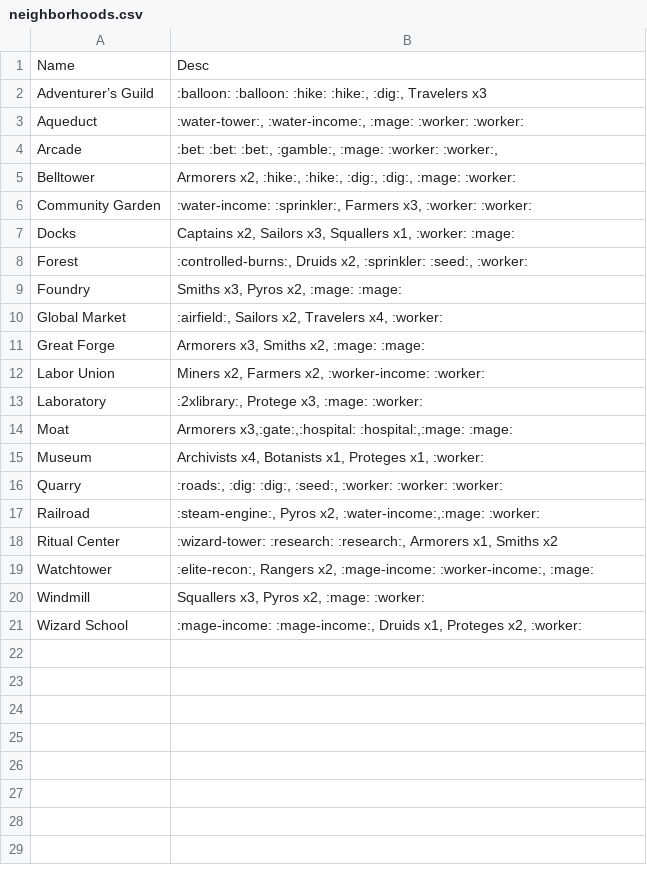
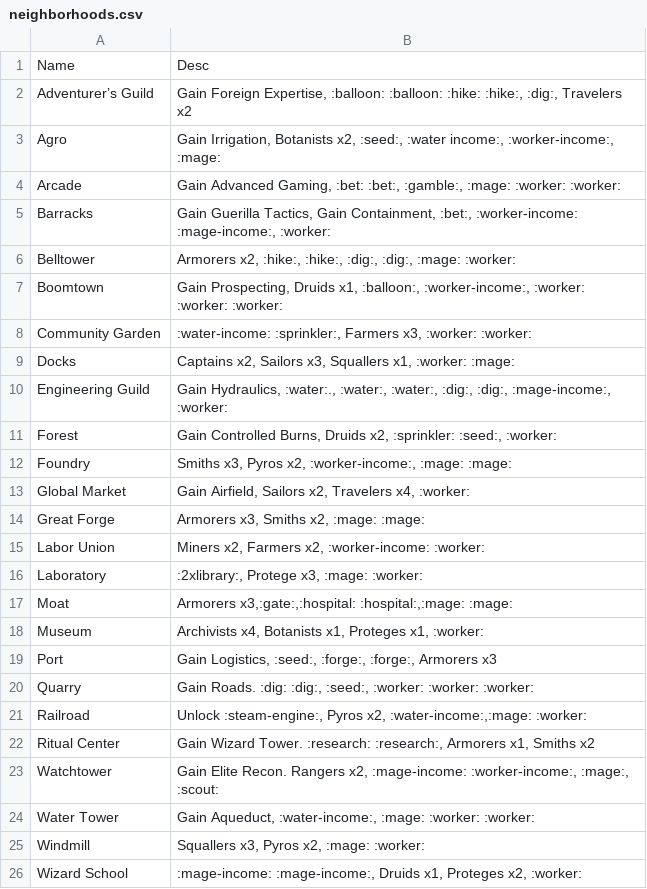
Before and after one commit to andymeneely/cyclomancy, a CSV file: data/neighborhoods.csv, drawn as a sheet.

Commit message:
Revising neighborhoods for new tech

```diff
--- a/data/neighborhoods.csv
+++ b/data/neighborhoods.csv
@@ -1,11 +1,14 @@
 Name," Desc"
-Adventurer’s Guild,":balloon: :balloon: :hike: :hike:, :dig:, Travelers x3"
-Aqueduct,":water-tower:, :water-income:, :mage: :worker: :worker:"
-Arcade,":bet: :bet: :bet:, :gamble:, :mage: :worker: :worker:,"
+Adventurer’s Guild,"Gain Foreign Expertise, :balloon: :balloon: :hike: :hike:, :dig:, Travelers x2"
+Agro,"Gain Irrigation, Botanists x2, :seed:, :water income:, :worker-income:, :mage:"
+Arcade,"Gain Advanced Gaming, :bet: :bet:, :gamble:, :mage: :worker: :worker:"
+Barracks,"Gain Guerilla Tactics, Gain Containment, :bet:, :worker-income: :mage-income:, :worker:"
 Belltower,"Armorers x2, :hike:, :hike:, :dig:, :dig:, :mage: :worker:"
+Boomtown,"Gain Prospecting, Druids x1, :balloon:, :worker-income:, :worker: :worker: :worker:"
 Community Garden,":water-income: :sprinkler:, Farmers x3, :worker: :worker:"
 Docks,"Captains x2, Sailors x3, Squallers x1, :worker: :mage:"
-Forest,":controlled-burns:, Druids x2, :sprinkler: :seed:, :worker: "
-Foundry,"Smiths x3, Pyros x2, :mage: :mage:"
-Global Market,":airfield:, Sailors x2, Travelers x4, :worker:"
+Engineering Guild,"Gain Hydraulics, :water:., :water:, :water:, :dig:, :dig:, :mage-income:, :worker:"
+Forest,"Gain Controlled Burns, Druids x2, :sprinkler: :seed:, :worker: "
+Foundry,"Smiths x3, Pyros x2, :worker-income:, :mage: :mage:"
+Global Market,"Gain Airfield, Sailors x2, Travelers x4, :worker:"
 Great Forge,"Armorers x3, Smiths x2, :mage: :mage:"
@@ -15,6 +18,8 @@ Moat,"Armorers x3,:gate:,:hospital: :hospital:,:mage: :mage:"
 Museum,"Archivists x4, Botanists x1, Proteges x1, :worker:"
-Quarry,":roads:, :dig: :dig:, :seed:, :worker: :worker: :worker:"
-Railroad,":steam-engine:, Pyros x2, :water-income:,:mage: :worker:"
-Ritual Center,":wizard-tower: :research: :research:, Armorers x1, Smiths x2"
-Watchtower,":elite-recon:, Rangers x2, :mage-income: :worker-income:, :mage:"
+Port,"Gain Logistics, :seed:, :forge:, :forge:, Armorers x3"
+Quarry,"Gain Roads. :dig: :dig:, :seed:, :worker: :worker: :worker:"
+Railroad,"Unlock :steam-engine:, Pyros x2, :water-income:,:mage: :worker:"
+Ritual Center,"Gain Wizard Tower. :research: :research:, Armorers x1, Smiths x2"
+Watchtower,"Gain Elite Recon. Rangers x2, :mage-income: :worker-income:, :mage:, :scout:"
+Water Tower,"Gain Aqueduct, :water-income:, :mage: :worker: :worker:"
 Windmill,"Squallers x3, Pyros x2, :mage: :worker:"
```
Also changed, not shown: 3 other files.
